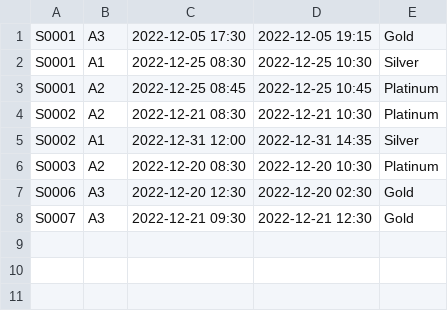
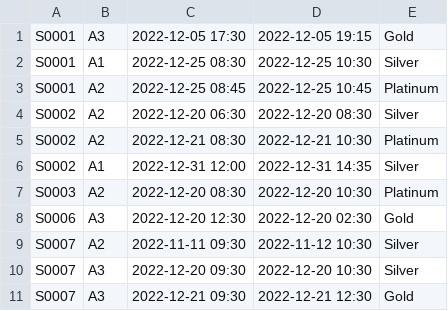
Before and after one commit to lee-yu-xuan/SC2002-Group-Project, a CSV file: src/main/java/csv/showTime.csv, drawn as a sheet.

```diff
--- a/src/main/java/csv/showTime.csv
+++ b/src/main/java/csv/showTime.csv
@@ -3,2 +3,3 @@ S0001	A1	2022-12-25 08:30	2022-12-25 10:30	Silver
 S0001	A2	2022-12-25 08:45	2022-12-25 10:45	Platinum
+S0002	A2	2022-12-20 06:30	2022-12-20 08:30	Silver
 S0002	A2	2022-12-21 08:30	2022-12-21 10:30	Platinum
@@ -7,2 +8,4 @@ S0003	A2	2022-12-20 08:30	2022-12-20 10:30	Platinum
 S0006	A3	2022-12-20 12:30	2022-12-20 02:30	Gold
+S0007	A2	2022-11-11 09:30	2022-11-12 10:30	Silver
+S0007	A3	2022-12-20 09:30	2022-12-20 10:30	Silver
 S0007	A3	2022-12-21 09:30	2022-12-21 12:30	Gold
```
Also changed, not shown: src/main/java/csv/movieTicket.csv, src/main/java/csv/seatBooked.csv, 11 other files.
